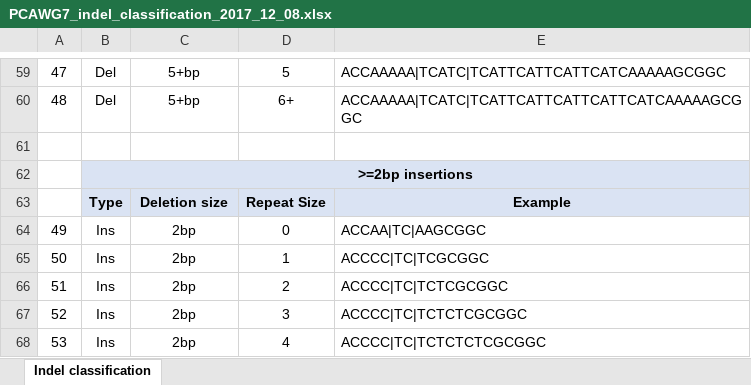
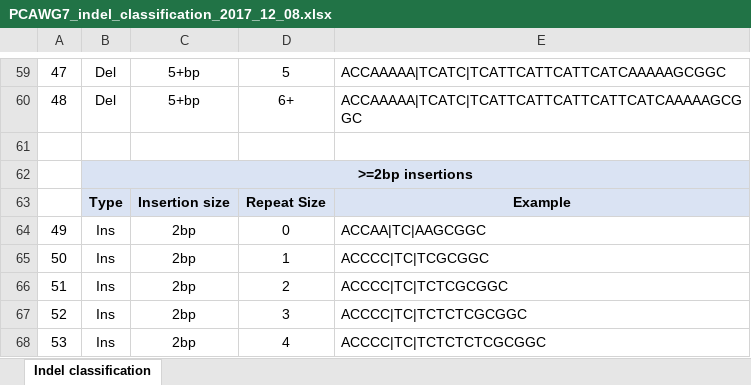
Before and after one commit to steverozen/ICAMS, an Excel workbook: data-raw/PCAWG7_indel_classification_2017_12_08.xlsx, sheet Indel classification, drawn as a sheet; only a part is shown, gaps mark what is left out; values as stored, in another font and other column widths than the file's, no borders; the diff names each change by its address in the sheet, - before the commit and + after, or states it on an @@ line.

Commit message:
Update PCAWG7_indel_classification_2017_12_08.xlsx
Fixed a typo in column name for category ">=2bp insertions". Changed the column name from "Deletion size" to "Insertion size"

```diff
--- a/data-raw/PCAWG7_indel_classification_2017_12_08.xlsx (sheet Indel classification)
+++ b/data-raw/PCAWG7_indel_classification_2017_12_08.xlsx (sheet Indel classification)
-C63: Deletion size
+C63: Insertion size
```
